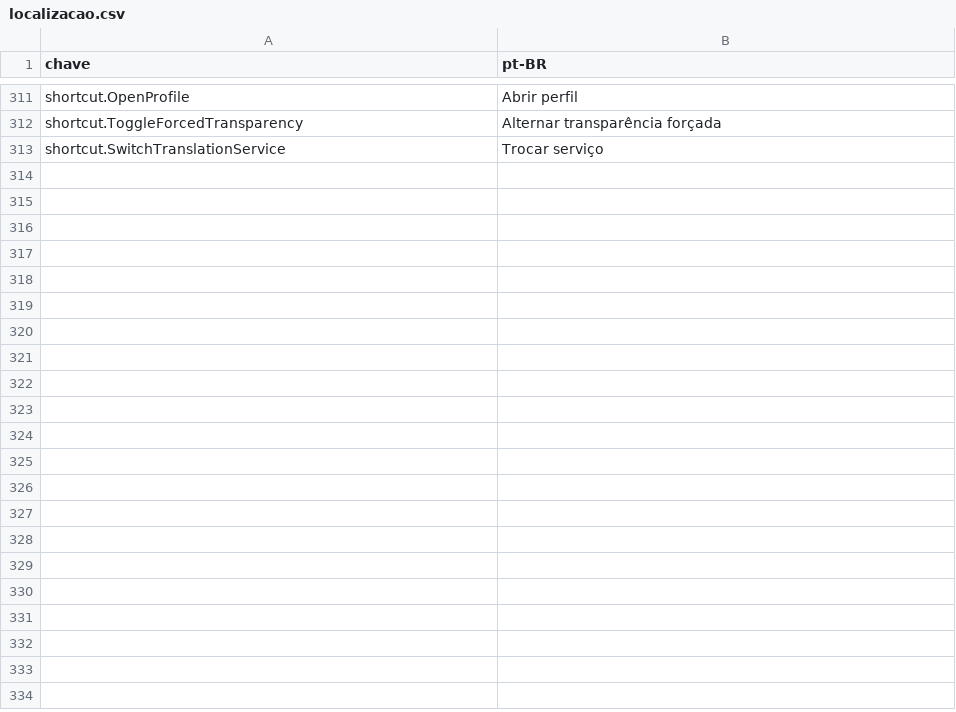
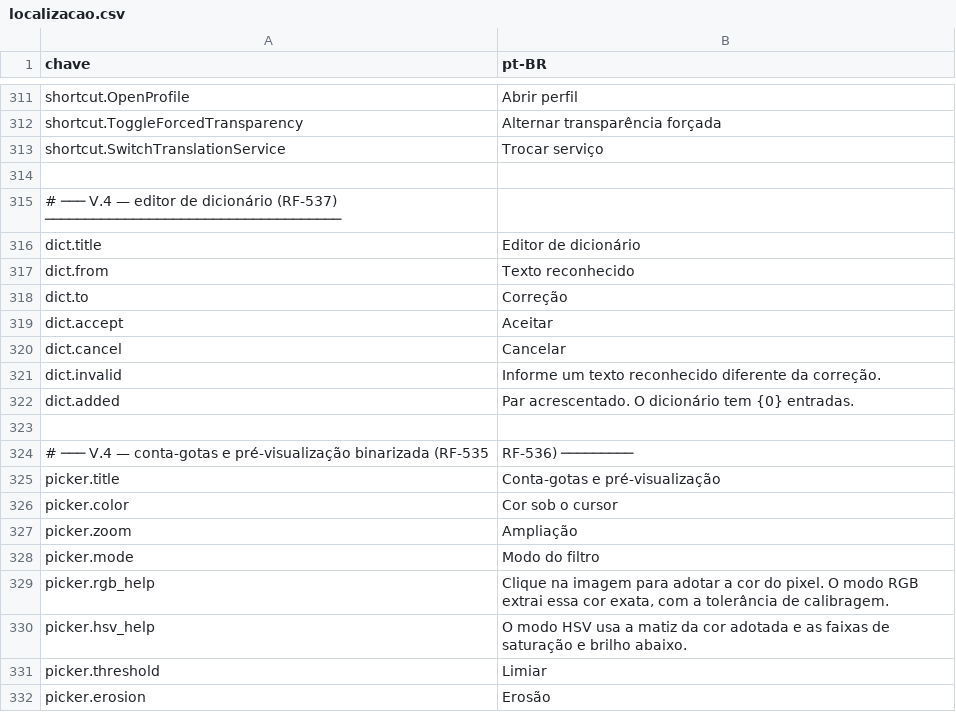
Before and after one commit to Lamartine-Brasil/GORT-ng, a CSV file: data/localizacao.csv, drawn as a sheet; only a part is shown, gaps mark what is left out; the diff covers the shown part only; the diff names each change by its address in the sheet, - before the commit and + after, or states it on an @@ line.

Commit message:
Etapa 17c: conta-gotas, pré-visualização binarizada e editor de dicionário
- RF-535 e RF-536 na mesma janela. As duas coisas são o mesmo trabalho visto de
  dois lados: o conta-gotas diz QUAL cor o texto tem, e a pré-visualização mostra
  o que o filtro faz com essa escolha; em duas janelas, cada ajuste exigiria
  alternar entre elas. Clicar na imagem ADOTA a cor do pixel -- ler o valor e
  digitá-lo à mão em três campos transformaria uma escolha visual em transcrição.
  A ampliação é por repetição de pixel, não por interpolação: quem escolhe a cor
  de um pixel precisa ver aquele pixel, não uma média dele com os vizinhos.
- RF-537, o editor de dicionário, com o texto reconhecido atual pré-preenchido --
  é o ponto do recurso. Enquanto aberto, a cópia automática para a área de
  transferência fica suspensa.
- O botão de pré-visualização, que até aqui gravava um PNG na pasta de
  diagnóstico, passou a abrir a janela de verdade.

A sonda foi estendida e agora exercita a binarização: com limiar 128 só as barras
escuras passam; movendo o deslizante para 200 a imagem é reprocessada SEM passar
pelo botão, como RF-536 exige.

651 testes passando.

```diff
--- a/data/localizacao.csv
+++ b/data/localizacao.csv
+row 314: (empty)
+row 315: # ─── V.4 — editor de dicionário (RF-537) ─────────────────────────────────────
+row 316: dict.title | Editor de dicionário
+row 317: dict.from | Texto reconhecido
+row 318: dict.to | Correção
+row 319: dict.accept | Aceitar
+row 320: dict.cancel | Cancelar
+row 321: dict.invalid | Informe um texto reconhecido diferente da correção.
+row 322: dict.added | Par acrescentado. O dicionário tem {0} entradas.
+row 323: (empty)
+row 324: # ─── V.4 — conta-gotas e pré-visualização binarizada (RF-535 | RF-536) ─────────
+row 325: picker.title | Conta-gotas e pré-visualização
+row 326: picker.color | Cor sob o cursor
+row 327: picker.zoom | Ampliação
+row 328: picker.mode | Modo do filtro
+row 329: picker.rgb_help | Clique na imagem para adotar a cor do pixel. O modo RGB extrai essa cor exata, com a tolerância de calibragem.
+row 330: picker.hsv_help | O modo HSV usa a matiz da cor adotada e as faixas de saturação e brilho abaixo.
+row 331: picker.threshold | Limiar
+row 332: picker.erosion | Erosão
```
Also changed, not shown: 9 added rows elsewhere in this file, 9 other files.
